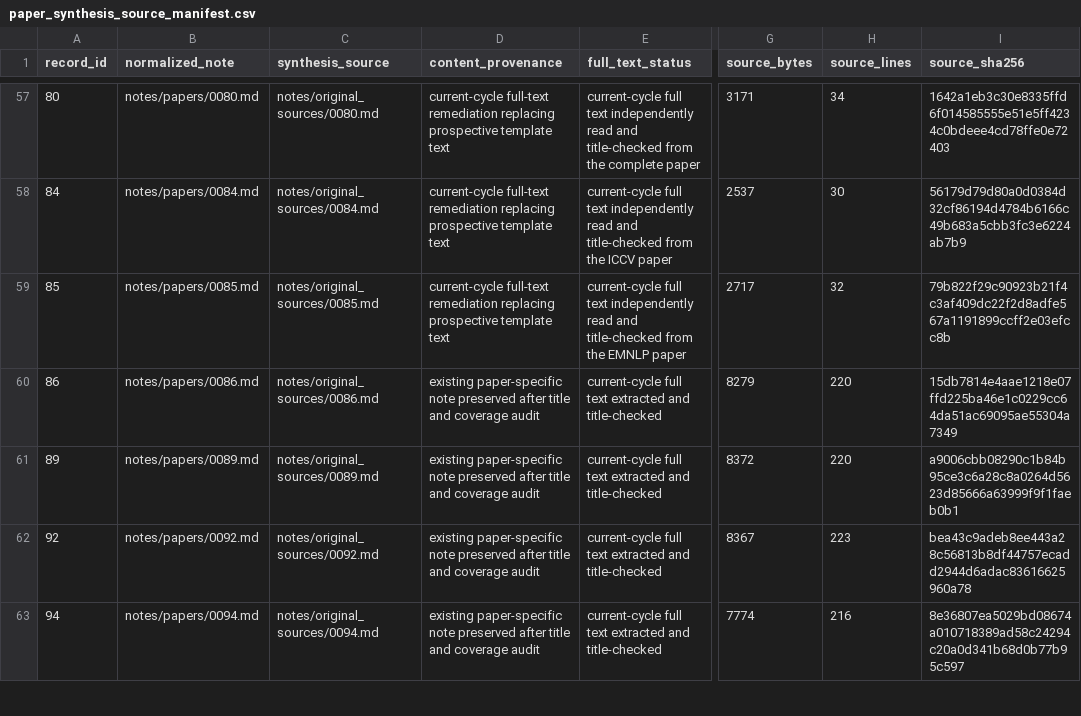
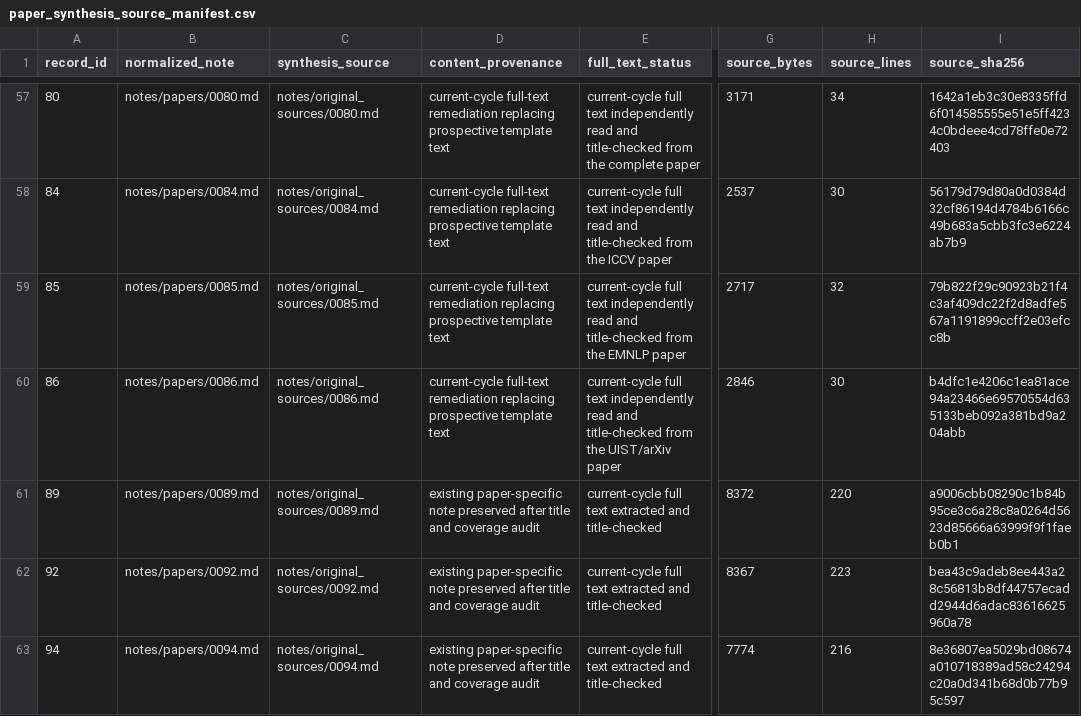
Before and after one commit to khayoubIsmail/llm-web-agents-survey-evidence, a CSV file: data/paper_synthesis_source_manifest.csv, drawn as a sheet; only a part is shown, gaps mark what is left out; the diff names each change by its address in the sheet, - before the commit and + after, or states it on an @@ line.

```diff
--- a/data/paper_synthesis_source_manifest.csv
+++ b/data/paper_synthesis_source_manifest.csv
-D60 (content_provenance): existing paper-specific note preserved after title and coverage audit
+D60 (content_provenance): current-cycle full-text remediation replacing prospective template text
-E60 (full_text_status): …full text extracted and title-checked
+E60 (full_text_status): …full text independently read and title-checked from the UIST/arXiv paper
-G60 (source_bytes): 8279
+G60 (source_bytes): 2846
-H60 (source_lines): 220
+H60 (source_lines): 30
-I60 (source_sha256): 15db7814e4aae1218e07ffd225ba46e1c0229cc64da51ac69095ae55304a7349
+I60 (source_sha256): b4dfc1e4206c1ea81ace94a23466e69570554d635133beb092a381bd9a204abb
```
Also changed, not shown: 1 other file.
